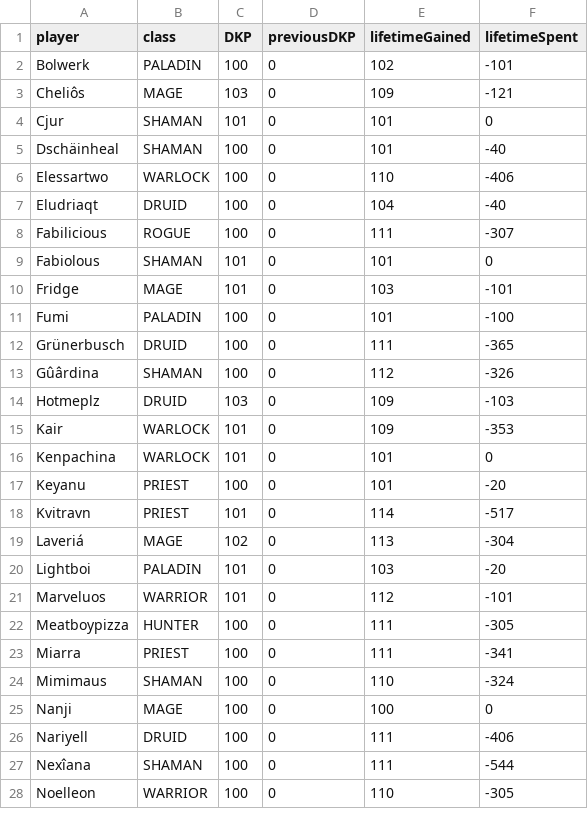
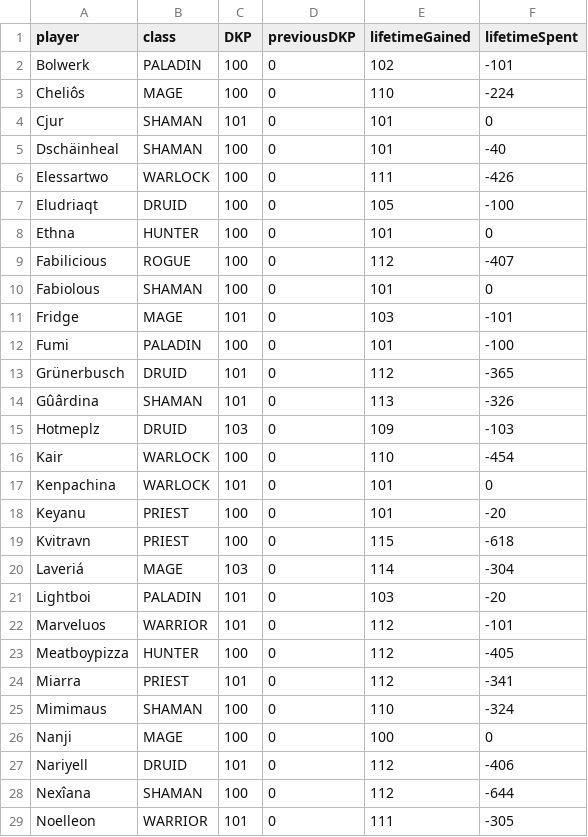
Before and after one commit to VacaboNariel/Nariel, a CSV file: dkp.csv, drawn as a sheet; only a part is shown; the diff covers the shown part only.

```diff
--- a/dkp.csv
+++ b/dkp.csv
@@ -2,27 +2,28 @@ player,class,DKP,previousDKP,lifetimeGained,lifetimeSpent
 Bolwerk,PALADIN,100,0,102,-101
-Cheliôs,MAGE,103,0,109,-121
+Cheliôs,MAGE,100,0,110,-224
 Cjur,SHAMAN,101,0,101,0
 Dschäinheal,SHAMAN,100,0,101,-40
-Elessartwo,WARLOCK,100,0,110,-406
-Eludriaqt,DRUID,100,0,104,-40
-Fabilicious,ROGUE,100,0,111,-307
-Fabiolous,SHAMAN,101,0,101,0
+Elessartwo,WARLOCK,100,0,111,-426
+Eludriaqt,DRUID,100,0,105,-100
+Ethna,HUNTER,100,0,101,0
+Fabilicious,ROGUE,100,0,112,-407
+Fabiolous,SHAMAN,100,0,101,0
 Fridge,MAGE,101,0,103,-101
 Fumi,PALADIN,100,0,101,-100
-Grünerbusch,DRUID,100,0,111,-365
-Gûârdina,SHAMAN,100,0,112,-326
+Grünerbusch,DRUID,101,0,112,-365
+Gûârdina,SHAMAN,101,0,113,-326
 Hotmeplz,DRUID,103,0,109,-103
-Kair,WARLOCK,101,0,109,-353
+Kair,WARLOCK,100,0,110,-454
 Kenpachina,WARLOCK,101,0,101,0
 Keyanu,PRIEST,100,0,101,-20
-Kvitravn,PRIEST,101,0,114,-517
-Laveriá,MAGE,102,0,113,-304
+Kvitravn,PRIEST,100,0,115,-618
+Laveriá,MAGE,103,0,114,-304
 Lightboi,PALADIN,101,0,103,-20
 Marveluos,WARRIOR,101,0,112,-101
-Meatboypizza,HUNTER,100,0,111,-305
-Miarra,PRIEST,100,0,111,-341
+Meatboypizza,HUNTER,100,0,112,-405
+Miarra,PRIEST,101,0,112,-341
 Mimimaus,SHAMAN,100,0,110,-324
 Nanji,MAGE,100,0,100,0
-Nariyell,DRUID,100,0,111,-406
-Nexîana,SHAMAN,100,0,111,-544
-Noelleon,WARRIOR,100,0,110,-305
+Nariyell,DRUID,101,0,112,-406
+Nexîana,SHAMAN,100,0,112,-644
+Noelleon,WARRIOR,101,0,111,-305
```
Also changed, not shown: 2 added rows, 1 removed row and 20 edited cells elsewhere in this file, dkp_history.csv, loot_history.csv.
